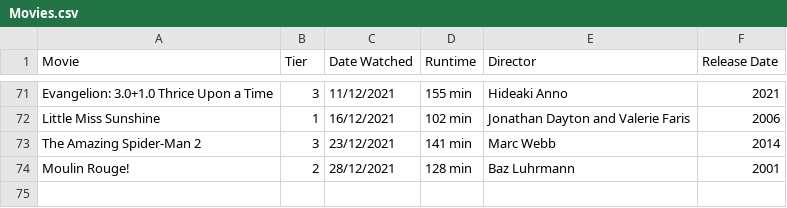
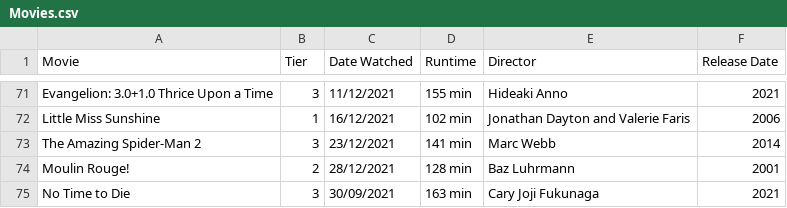
Before and after one commit to DaraMac/rankings, a CSV file: Movies.csv, drawn as a sheet; only a part is shown, gaps mark what is left out.

```diff
--- a/Movies.csv
+++ b/Movies.csv
@@ -74 +74,2 @@ The Amazing Spider-Man 2, 3, 23/12/2021, 141 min, Marc Webb, 2014
 Moulin Rouge!, 2, 28/12/2021, 128 min, Baz Luhrmann, 2001
+No Time to Die, 3, 30/09/2021, 163 min, Cary Joji Fukunaga, 2021
```
Also changed, not shown: Albums.csv, Games.csv, 1 other file.
